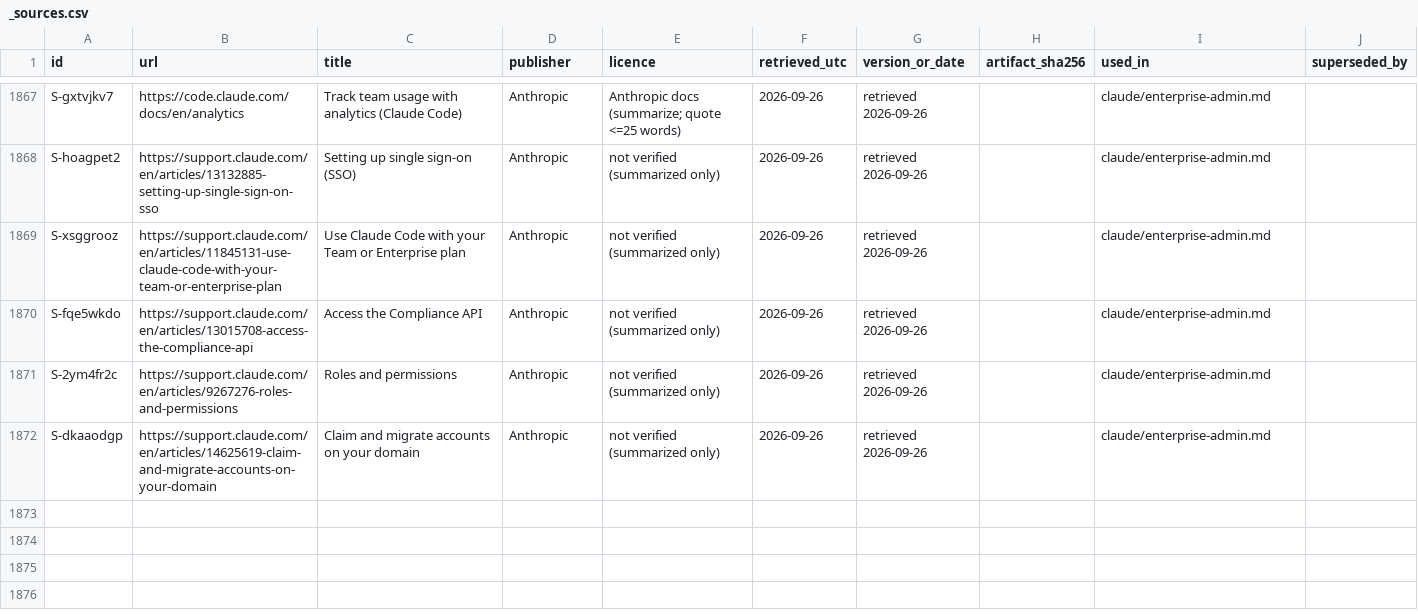
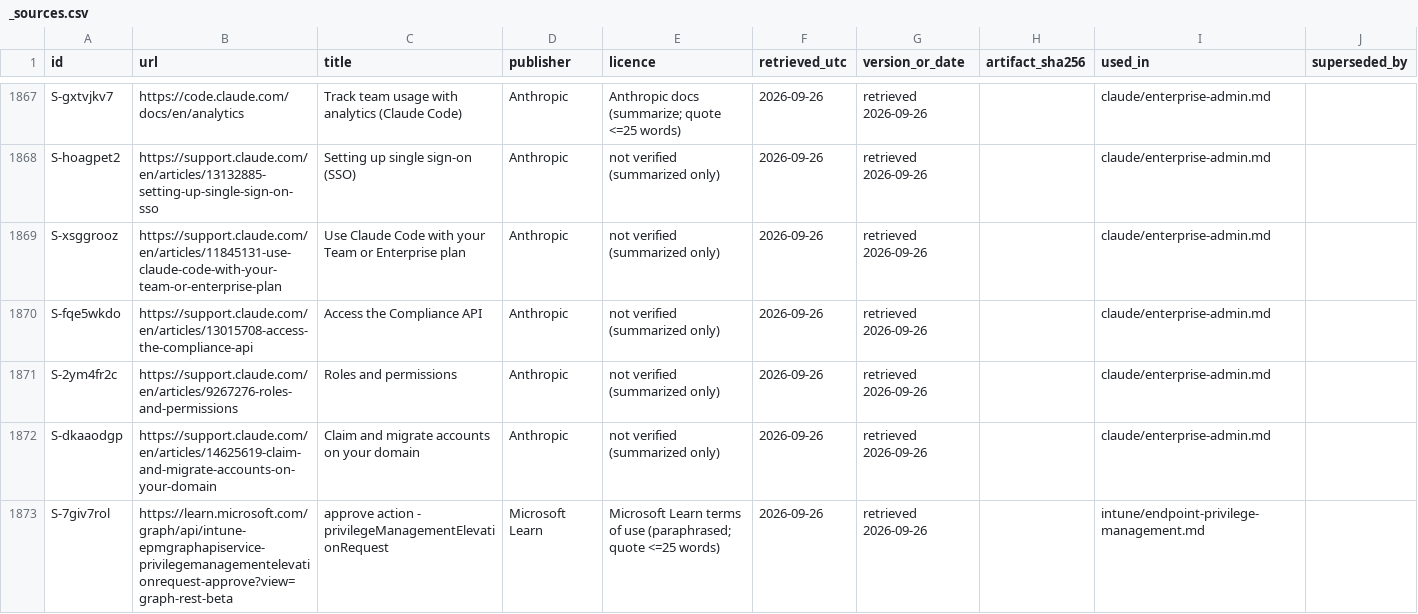
Before and after one commit to mikkielt/it-ops-kb, a CSV file: _sources.csv, drawn as a sheet; only a part is shown, gaps mark what is left out.

```diff
--- a/_sources.csv
+++ b/_sources.csv
@@ -1872 +1872,2 @@ S-2ym4fr2c,https://support.claude.com/en/articles/9267276-roles-and-permissions,
 S-dkaaodgp,https://support.claude.com/en/articles/14625619-claim-and-migrate-accounts-on-your-domain,Claim and migrate accounts on your domain,Anthropic,not verified (summarized only),2026-09-26,retrieved 2026-09-26,,claude/enterprise-admin.md,
+S-7giv7rol,https://learn.microsoft.com/graph/api/intune-epmgraphapiservice-privilegemanagementelevationrequest-approve?view=graph-rest-beta,approve action - privilegeManagementElevationRequest,Microsoft Learn,Microsoft Learn terms of use (paraphrased; quote <=25 words),2026-09-26,retrieved 2026-09-26,,intune/endpoint-privilege-management.md,
```
Also changed, not shown: _coverage.csv, 29 other files.
